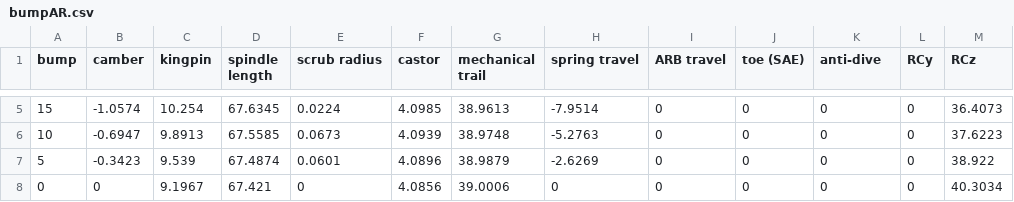
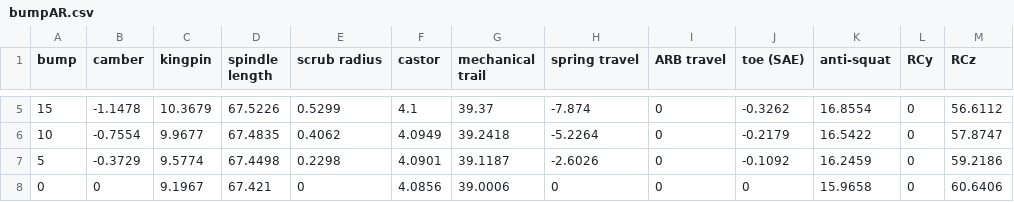
Before and after one commit to EOSCogniton/STUF-2020, a CSV file: SU_Suspension/00_configurations points LAS/Invictus_3420/bumpAR.csv, drawn as a sheet; only a part is shown, gaps mark what is left out; the diff covers the shown part only.

```diff
--- a/SU_Suspension/00_configurations points LAS/Invictus_3420/bumpAR.csv
+++ b/SU_Suspension/00_configurations points LAS/Invictus_3420/bumpAR.csv
@@ -1 +1 @@
-bump;camber;kingpin;spindle length;scrub radius;castor;mechanical trail;spring travel;ARB travel;toe (SAE);anti-dive;RCy;RCz
+bump;camber;kingpin;spindle length;scrub radius;castor;mechanical trail;spring travel;ARB travel;toe (SAE);anti-squat;RCy;RCz
@@ -5,4 +5,4 @@ bump;camber;kingpin;spindle length;scrub radius;castor;mechanical trail;spring t
-15;-1.0574;10.254;67.6345;0.0224;4.0985;38.9613;-7.9514;0;0;0;0;36.4073
-10;-0.6947;9.8913;67.5585;0.0673;4.0939;38.9748;-5.2763;0;0;0;0;37.6223
-5;-0.3423;9.539;67.4874;0.0601;4.0896;38.9879;-2.6269;0;0;0;0;38.922
-0;0;9.1967;67.421;0;4.0856;39.0006;0;0;0;0;0;40.3034
+15;-1.1478;10.3679;67.5226;0.5299;4.1;39.37;-7.874;0;-0.3262;16.8554;0;56.6112
+10;-0.7554;9.9677;67.4835;0.4062;4.0949;39.2418;-5.2264;0;-0.2179;16.5422;0;57.8747
+5;-0.3729;9.5774;67.4498;0.2298;4.0901;39.1187;-2.6026;0;-0.1092;16.2459;0;59.2186
+0;0;9.1967;67.421;0;4.0856;39.0006;0;0;0;15.9658;0;60.6406
```
Also changed, not shown: 90 edited cells elsewhere in this file, SU_Suspension/00_configurations points LAS/Invictus_3420/bumpAV.csv, 2 other files.
